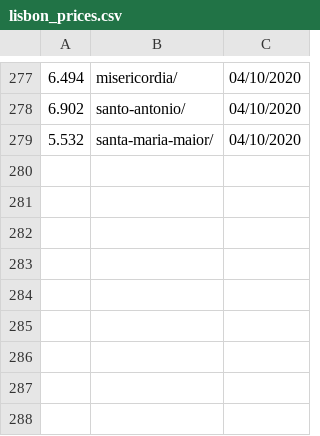
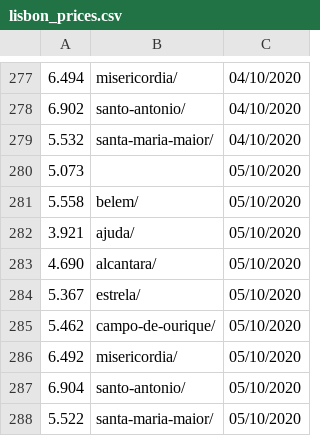
Before and after one commit to fqueiro/lisbon_prices, a CSV file: lisbon_prices.csv, drawn as a sheet; only a part is shown, gaps mark what is left out; the diff names each change by its address in the sheet, - before the commit and + after, or states it on an @@ line.

```diff
--- a/lisbon_prices.csv
+++ b/lisbon_prices.csv
+row 280: 5.073 |  | 05/10/2020
+row 281: 5.558 | belem/ | 05/10/2020
+row 282: 3.921 | ajuda/ | 05/10/2020
+row 283: 4.690 | alcantara/ | 05/10/2020
+row 284: 5.367 | estrela/ | 05/10/2020
+row 285: 5.462 | campo-de-ourique/ | 05/10/2020
+row 286: 6.492 | misericordia/ | 05/10/2020
+row 287: 6.904 | santo-antonio/ | 05/10/2020
+row 288: 5.522 | santa-maria-maior/ | 05/10/2020
```
Also changed, not shown: 1 other file.
